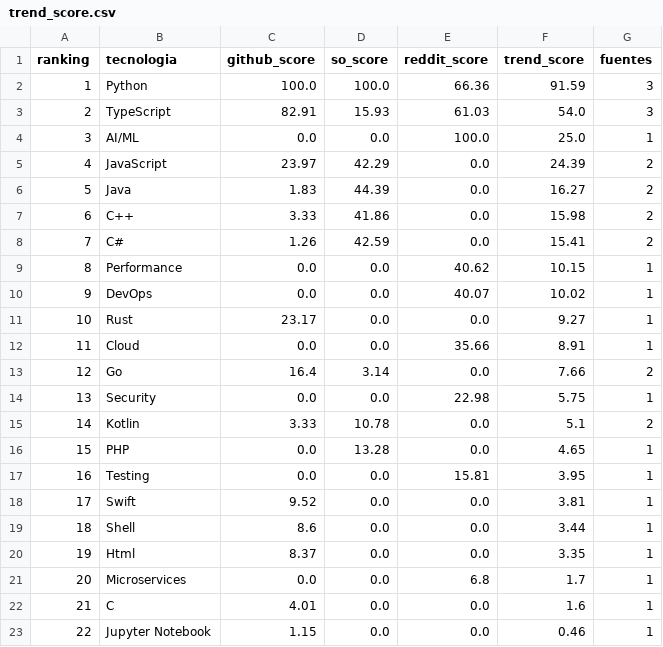
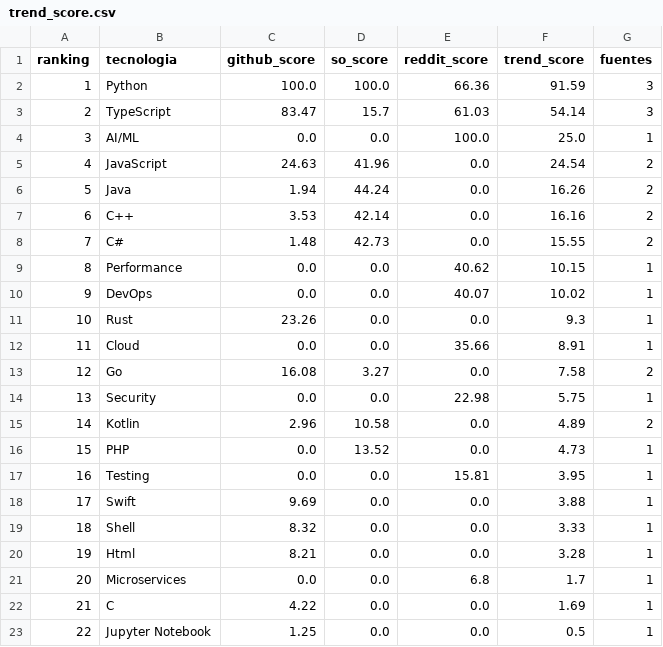
Before and after one commit to Sam-24-dev/Technology-trend-analysis-platform, a CSV file: datos/trend_score.csv, drawn as a sheet.

```diff
--- a/datos/trend_score.csv
+++ b/datos/trend_score.csv
@@ -2,22 +2,22 @@ ranking,tecnologia,github_score,so_score,reddit_score,trend_score,fuentes
 1,Python,100.0,100.0,66.36,91.59,3
-2,TypeScript,82.91,15.93,61.03,54.0,3
+2,TypeScript,83.47,15.7,61.03,54.14,3
 3,AI/ML,0.0,0.0,100.0,25.0,1
-4,JavaScript,23.97,42.29,0.0,24.39,2
-5,Java,1.83,44.39,0.0,16.27,2
-6,C++,3.33,41.86,0.0,15.98,2
-7,C#,1.26,42.59,0.0,15.41,2
+4,JavaScript,24.63,41.96,0.0,24.54,2
+5,Java,1.94,44.24,0.0,16.26,2
+6,C++,3.53,42.14,0.0,16.16,2
+7,C#,1.48,42.73,0.0,15.55,2
 8,Performance,0.0,0.0,40.62,10.15,1
 9,DevOps,0.0,0.0,40.07,10.02,1
-10,Rust,23.17,0.0,0.0,9.27,1
+10,Rust,23.26,0.0,0.0,9.3,1
 11,Cloud,0.0,0.0,35.66,8.91,1
-12,Go,16.4,3.14,0.0,7.66,2
+12,Go,16.08,3.27,0.0,7.58,2
 13,Security,0.0,0.0,22.98,5.75,1
-14,Kotlin,3.33,10.78,0.0,5.1,2
-15,PHP,0.0,13.28,0.0,4.65,1
+14,Kotlin,2.96,10.58,0.0,4.89,2
+15,PHP,0.0,13.52,0.0,4.73,1
 16,Testing,0.0,0.0,15.81,3.95,1
-17,Swift,9.52,0.0,0.0,3.81,1
-18,Shell,8.6,0.0,0.0,3.44,1
-19,Html,8.37,0.0,0.0,3.35,1
+17,Swift,9.69,0.0,0.0,3.88,1
+18,Shell,8.32,0.0,0.0,3.33,1
+19,Html,8.21,0.0,0.0,3.28,1
 20,Microservices,0.0,0.0,6.8,1.7,1
-21,C,4.01,0.0,0.0,1.6,1
-22,Jupyter Notebook,1.15,0.0,0.0,0.46,1
+21,C,4.22,0.0,0.0,1.69,1
+22,Jupyter Notebook,1.25,0.0,0.0,0.5,1
```
Also changed, not shown: datos/github_commits_frameworks_monthly.csv, datos/github_correlacion.csv, 26 other files.
